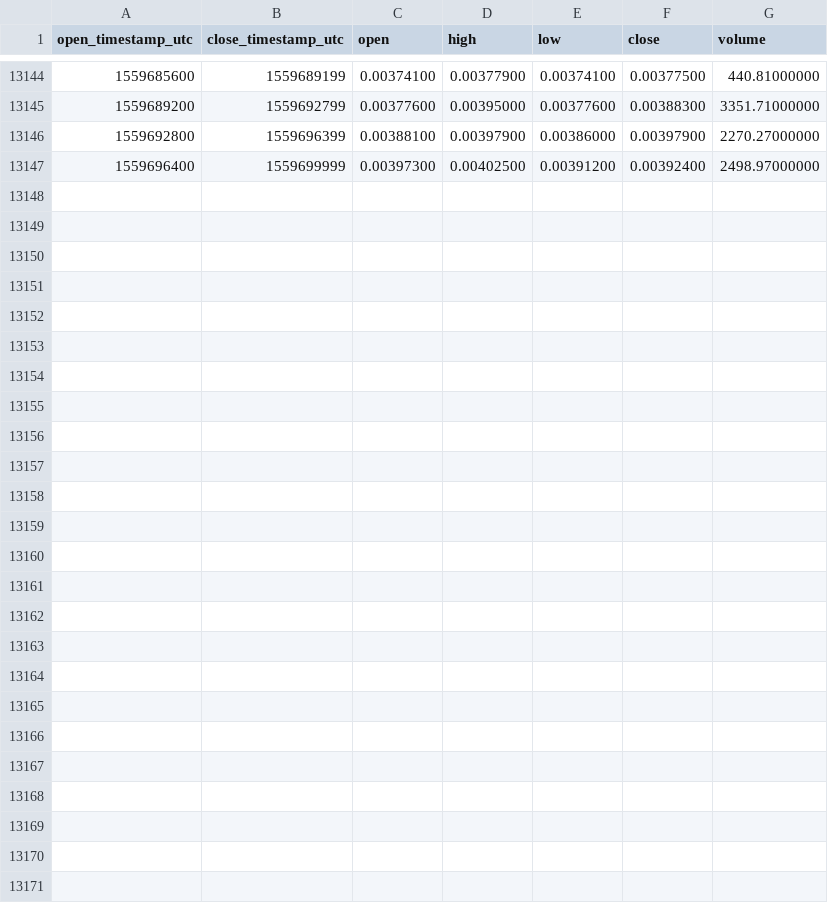
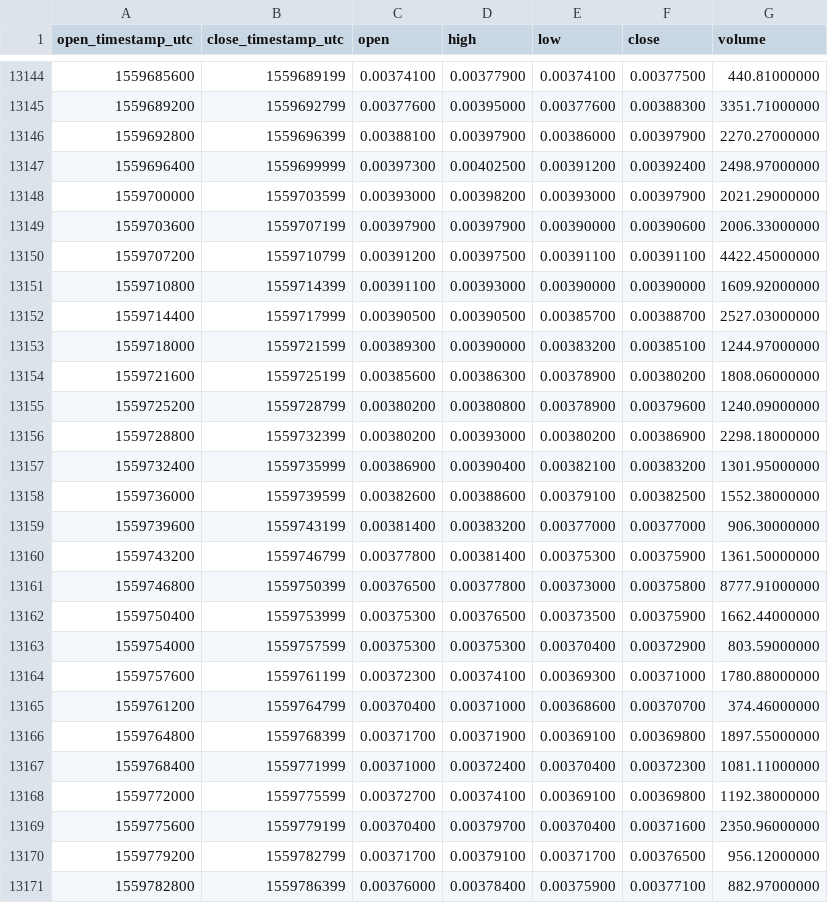
Before and after one commit to cryptobigbro/binance-PPTETH, a CSV file: binance-PPTETH-1h.csv, drawn as a sheet; only a part is shown, gaps mark what is left out; the diff names each change by its address in the sheet, - before the commit and + after, or states it on an @@ line.

Commit message:
Update OHLCV data.

```diff
--- a/binance-PPTETH-1h.csv
+++ b/binance-PPTETH-1h.csv
+row 13148: 1559700000 | 1559703599 | 0.00393000 | 0.00398200 | 0.00393000 | 0.00397900 | 2021.29000000
+row 13149: 1559703600 | 1559707199 | 0.00397900 | 0.00397900 | 0.00390000 | 0.00390600 | 2006.33000000
+row 13150: 1559707200 | 1559710799 | 0.00391200 | 0.00397500 | 0.00391100 | 0.00391100 | 4422.45000000
+row 13151: 1559710800 | 1559714399 | 0.00391100 | 0.00393000 | 0.00390000 | 0.00390000 | 1609.92000000
+row 13152: 1559714400 | 1559717999 | 0.00390500 | 0.00390500 | 0.00385700 | 0.00388700 | 2527.03000000
+row 13153: 1559718000 | 1559721599 | 0.00389300 | 0.00390000 | 0.00383200 | 0.00385100 | 1244.97000000
+row 13154: 1559721600 | 1559725199 | 0.00385600 | 0.00386300 | 0.00378900 | 0.00380200 | 1808.06000000
+row 13155: 1559725200 | 1559728799 | 0.00380200 | 0.00380800 | 0.00378900 | 0.00379600 | 1240.09000000
+row 13156: 1559728800 | 1559732399 | 0.00380200 | 0.00393000 | 0.00380200 | 0.00386900 | 2298.18000000
+row 13157: 1559732400 | 1559735999 | 0.00386900 | 0.00390400 | 0.00382100 | 0.00383200 | 1301.95000000
+row 13158: 1559736000 | 1559739599 | 0.00382600 | 0.00388600 | 0.00379100 | 0.00382500 | 1552.38000000
+row 13159: 1559739600 | 1559743199 | 0.00381400 | 0.00383200 | 0.00377000 | 0.00377000 | 906.30000000
+row 13160: 1559743200 | 1559746799 | 0.00377800 | 0.00381400 | 0.00375300 | 0.00375900 | 1361.50000000
+row 13161: 1559746800 | 1559750399 | 0.00376500 | 0.00377800 | 0.00373000 | 0.00375800 | 8777.91000000
+row 13162: 1559750400 | 1559753999 | 0.00375300 | 0.00376500 | 0.00373500 | 0.00375900 | 1662.44000000
+row 13163: 1559754000 | 1559757599 | 0.00375300 | 0.00375300 | 0.00370400 | 0.00372900 | 803.59000000
+row 13164: 1559757600 | 1559761199 | 0.00372300 | 0.00374100 | 0.00369300 | 0.00371000 | 1780.88000000
+row 13165: 1559761200 | 1559764799 | 0.00370400 | 0.00371000 | 0.00368600 | 0.00370700 | 374.46000000
+row 13166: 1559764800 | 1559768399 | 0.00371700 | 0.00371900 | 0.00369100 | 0.00369800 | 1897.55000000
+row 13167: 1559768400 | 1559771999 | 0.00371000 | 0.00372400 | 0.00370400 | 0.00372300 | 1081.11000000
+row 13168: 1559772000 | 1559775599 | 0.00372700 | 0.00374100 | 0.00369100 | 0.00369800 | 1192.38000000
+row 13169: 1559775600 | 1559779199 | 0.00370400 | 0.00379700 | 0.00370400 | 0.00371600 | 2350.96000000
+row 13170: 1559779200 | 1559782799 | 0.00371700 | 0.00379100 | 0.00371700 | 0.00376500 | 956.12000000
+row 13171: 1559782800 | 1559786399 | 0.00376000 | 0.00378400 | 0.00375900 | 0.00377100 | 882.97000000
```
Also changed, not shown: binance-PPTETH-1d.csv, binance-PPTETH-1w.csv.
